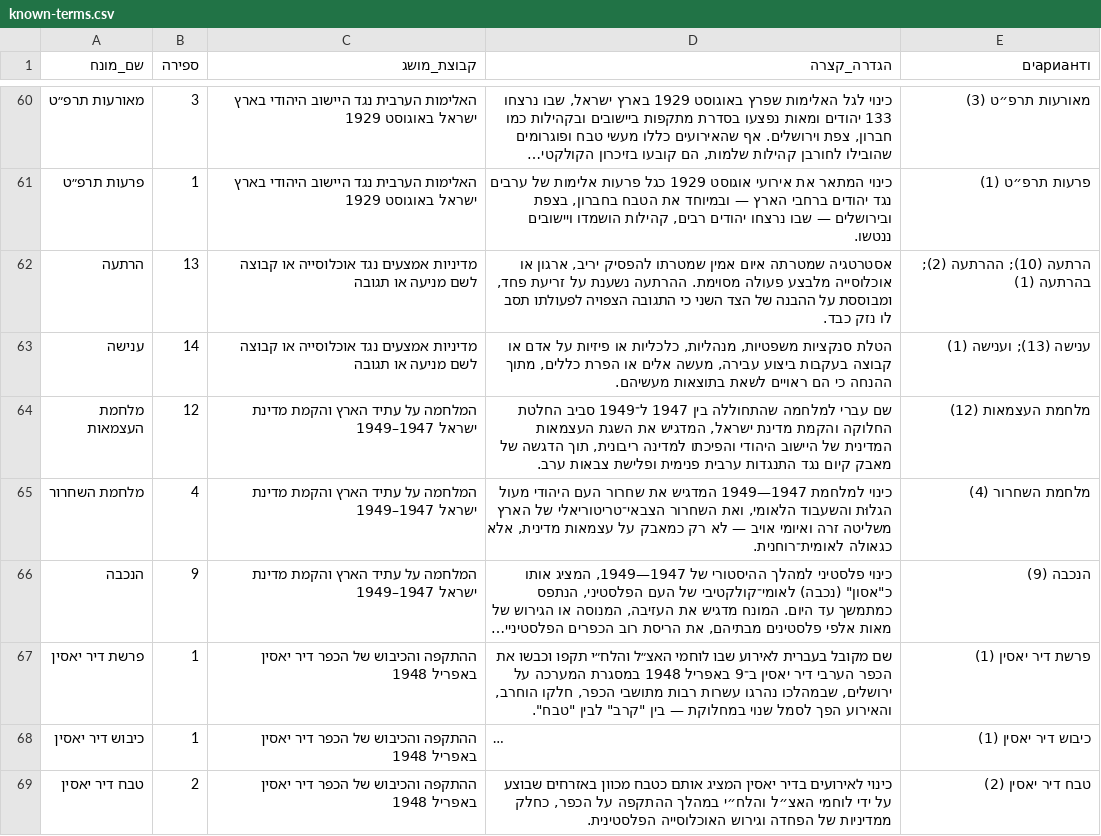
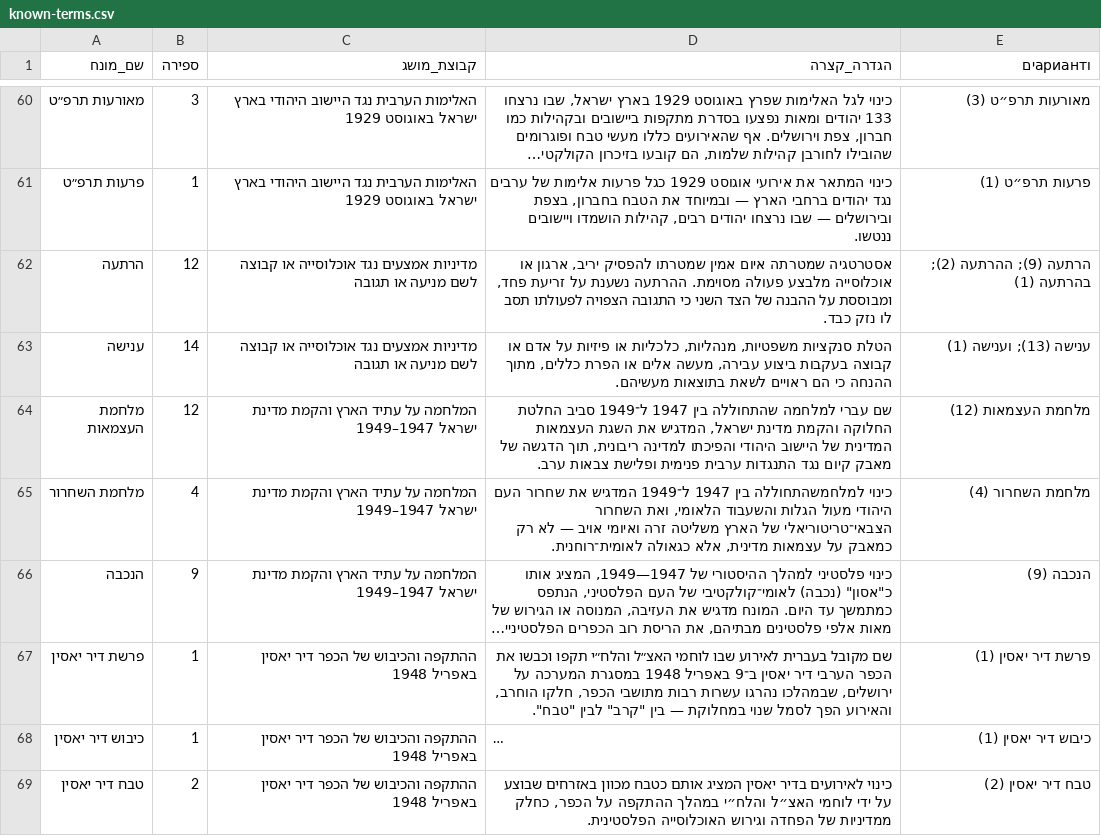
Before and after one commit to whosthemiller/Pagmar, a CSV file: data/known-terms.csv, drawn as a sheet; only a part is shown, gaps mark what is left out; long unchanged cells end in …; the diff covers the shown part only; the diff names each change by its address in the sheet, - before the commit and + after, or states it on an @@ line.

```diff
--- a/data/known-terms.csv
+++ b/data/known-terms.csv
-B62 (ספירה): 13
+B62 (ספירה): 12
-E62 (וариантים): הרתעה (10); ההרתעה (2); בהרתעה (1)
+E62 (וариантים): הרתעה (9); ההרתעה (2); בהרתעה (1)
-D65 (הגדרה_קצרה): כינוי למלחמת 1947—1949 המדגיש את שחרור העם היהודי מעול הגלוּת והשעבוד הלאומי,…
+D65 (הגדרה_קצרה): כינוי למלחמשהתחוללה בין 1947 ל־1949 המדגיש את שחרור העם היהודי מעול הגלות והשעבוד הלאומי,…
```
Also changed, not shown: 38 edited cells elsewhere in this file, data/keyword-frequency.csv, 1 other file.
